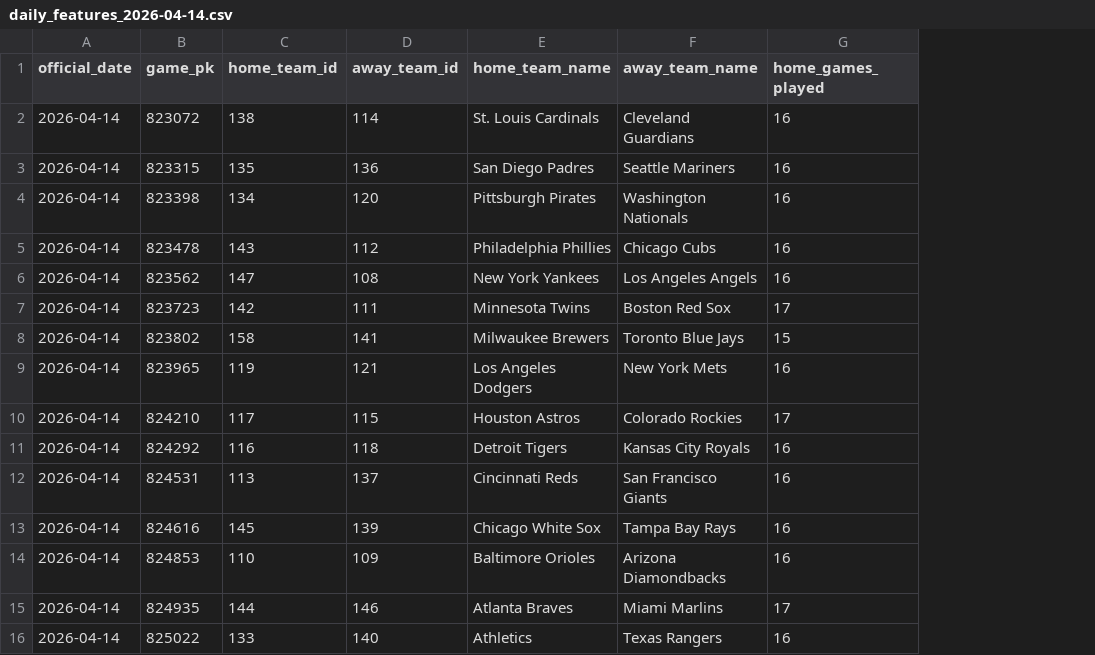
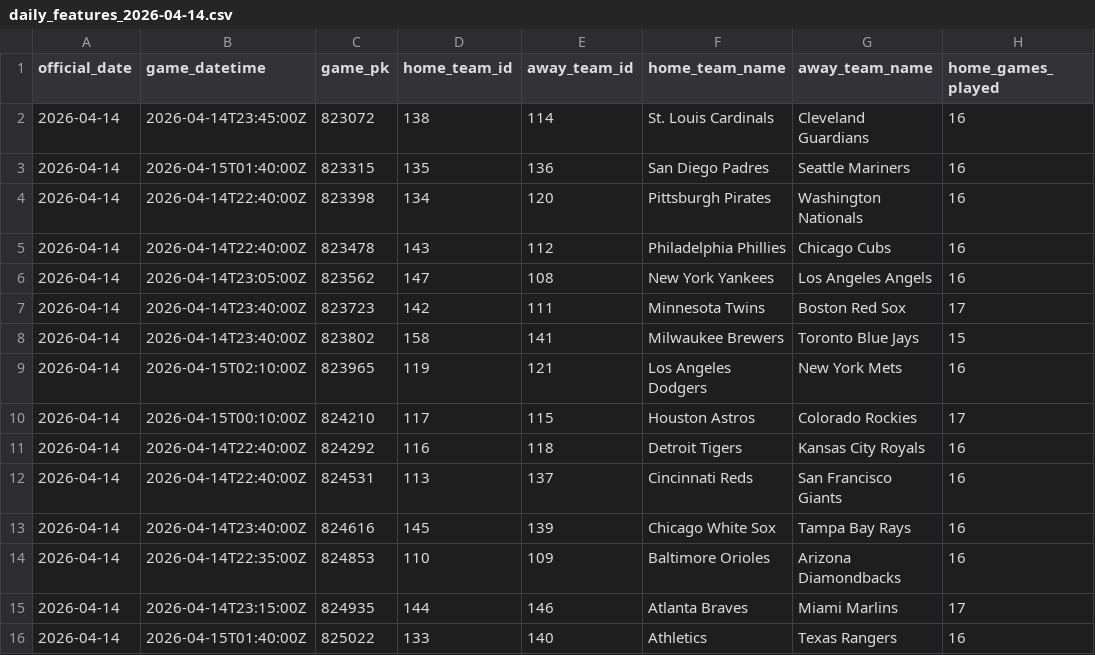
Before and after one commit to USNoCo/MLv1, a CSV file: data/daily_features_2026-04-14.csv, drawn as a sheet; only a part is shown; the diff names each change by its address in the sheet, - before the commit and + after, or states it on an @@ line.

```diff
--- a/data/daily_features_2026-04-14.csv
+++ b/data/daily_features_2026-04-14.csv
+column B (game_datetime), rows 2-16: 2026-04-14T23:45:00Z | 2026-04-15T01:40:00Z | 2026-04-14T22:40:00Z | 2026-04-14T22:40:00Z | 2026-04-14T23:05:00Z | 2026-04-14T23:40:00Z | 2026-04-14T23:40:00Z | 2026-04-15T02:10:00Z | 2026-04-15T00:10:00Z | 2026-04-14T22:40:00Z | 2026-04-14T22:40:00Z | 2026-04-14T23:40:00Z | 2026-04-14T22:35:00Z | 2026-04-14T23:15:00Z | 2026-04-15T01:40:00Z
```
Also changed, not shown: 22 other files.
